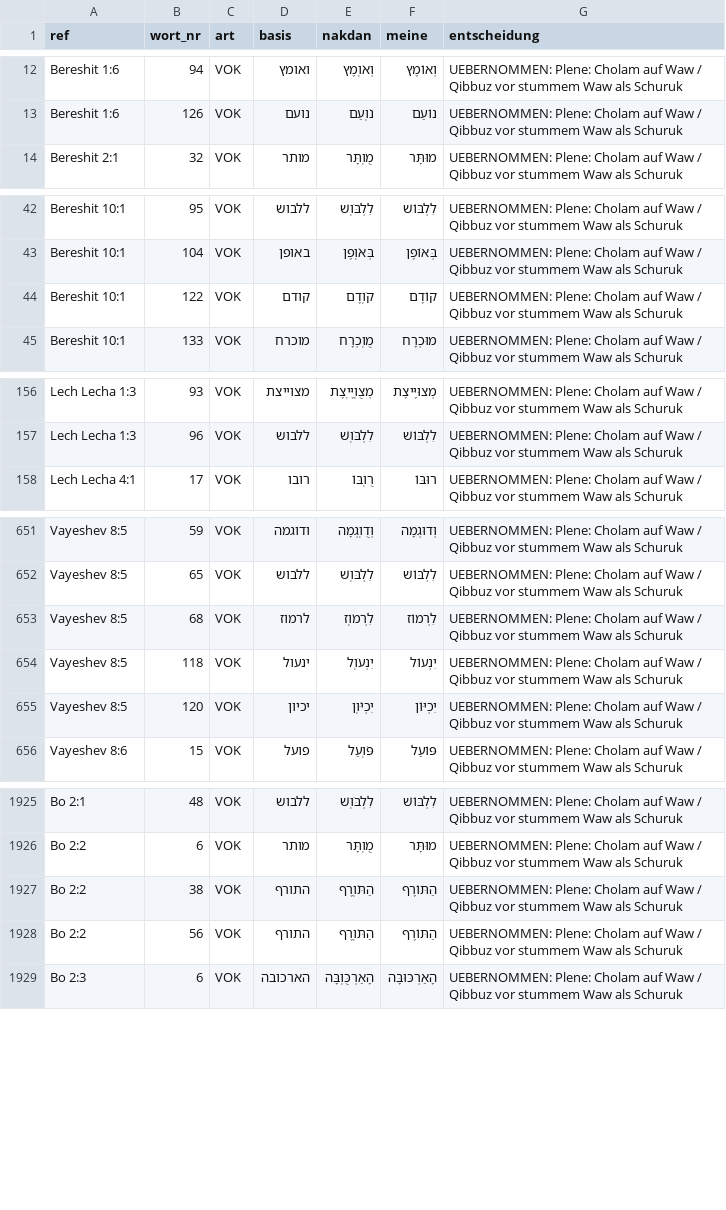
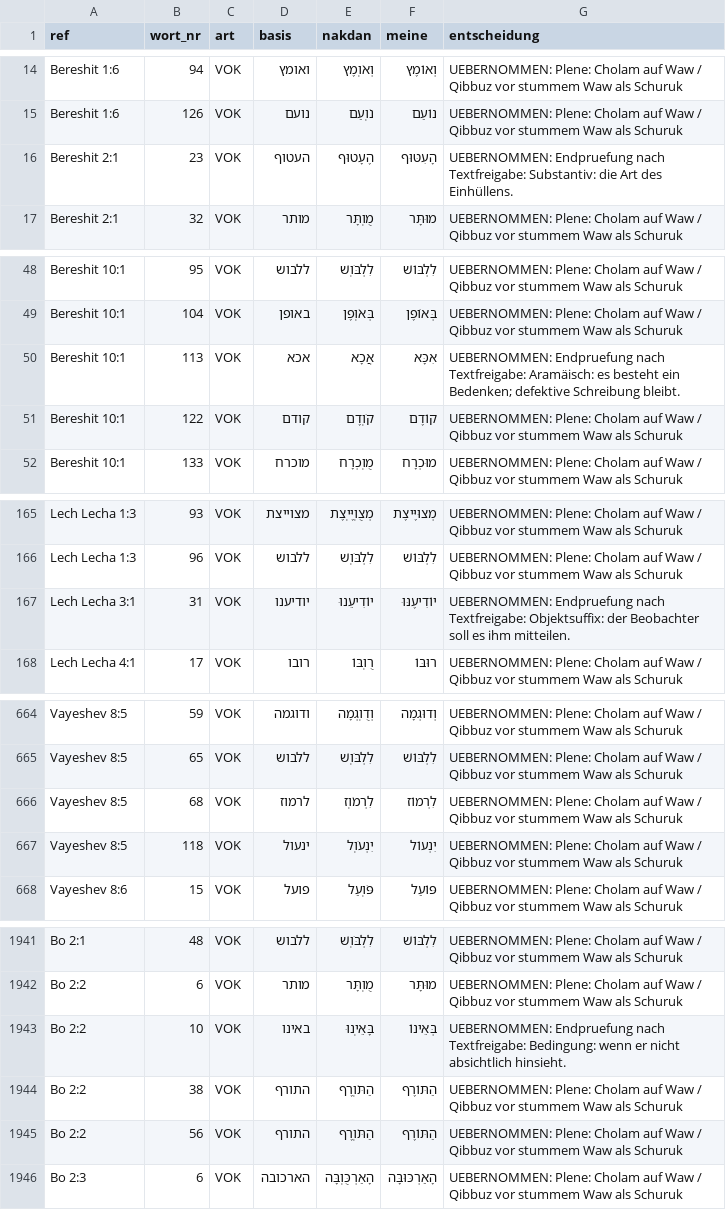
Before and after one commit to Moriahise/Ben-Jehojada, a TSV file: Od-Yosef-Chai-Halakhot-he-Jerusalem-1910/Od_Yosef_Chai_Halakhot/out/kollation/Od_Yosef_Chai_Halakhot_Kollation.tsv, drawn as a sheet; only a part is shown, gaps mark what is left out; removed rows and columns are numbered as before the commit, all else as after; the diff covers the shown part only; the diff names each change by its address in the sheet, - before the commit and + after, or states it on an @@ line.

Commit message:
Aktiviere sechs belegte Textkorrekturen und setze sprachliche Endpruefung fort
Sechs freigegebene Drucklesungen ueber textkorrekturen.json, passende Vokalisierung und weitere 19 Nikud-Korrekturen. Kollation, Produktionsmaster und Pruefprotokolle erneuert.

TEXT_M 0; TEXT_N 6 erwartete Abweichungen zum unveraenderten Nakdan-Zeugen. 508 Segmente, 1024 Marker unveraendert, 42 Tests bestanden. Sprachliche Gesamtfreigabe bleibt offen; dokumentierte Teildurchsicht von 59 Absaetzen.

```diff
--- a/Od-Yosef-Chai-Halakhot-he-Jerusalem-1910/Od_Yosef_Chai_Halakhot/out/kollation/Od_Yosef_Chai_Halakhot_Kollation.tsv
+++ b/Od-Yosef-Chai-Halakhot-he-Jerusalem-1910/Od_Yosef_Chai_Halakhot/out/kollation/Od_Yosef_Chai_Halakhot_Kollation.tsv
+row 16: Bereshit 2:1 | 23 | VOK | העטוף | הֶעָטוּף | הָעִטּוּף | UEBERNOMMEN: Endpruefung nach Textfreigabe: Substantiv: die Art des Einhüllens.
+row 50: Bereshit 10:1 | 113 | VOK | אכא | אֲכָא | אִכָּא | UEBERNOMMEN: Endpruefung nach Textfreigabe: Aramäisch: es besteht ein Bedenken; defektive Schreibung bleibt.
+row 167: Lech Lecha 3:1 | 31 | VOK | יודיענו | יוֹדִיעֵנוּ | יוֹדִיעֶנּוּ | UEBERNOMMEN: Endpruefung nach Textfreigabe: Objektsuffix: der Beobachter soll es ihm mitteilen.
-row 655: Vayeshev 8:5 | 120 | VOK | יכיון | יִכְיֹּוֽן | יִכְיּוֹן | UEBERNOMMEN: Plene: Cholam auf Waw / Qibbuz vor stummem Waw als Schuruk
+row 1943: Bo 2:2 | 10 | VOK | באינו | בָּאֵיֽנוּ | בְּאֵינוֹ | UEBERNOMMEN: Endpruefung nach Textfreigabe: Bedingung: wenn er nicht absichtlich hinsieht.
```
Also changed, not shown: 20 added rows and 2 edited cells elsewhere in this file, Od-Yosef-Chai-Halakhot-he-Jerusalem-1910/Od_Yosef_Chai_Halakhot/out/band/Od_Yosef_Chai_Halakhot_Segmentkontrolle.tsv, 27 other files.
